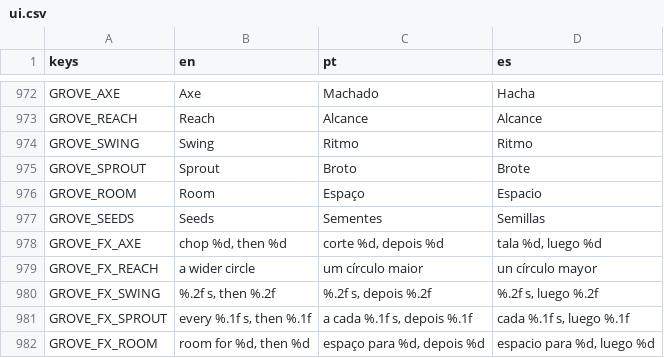
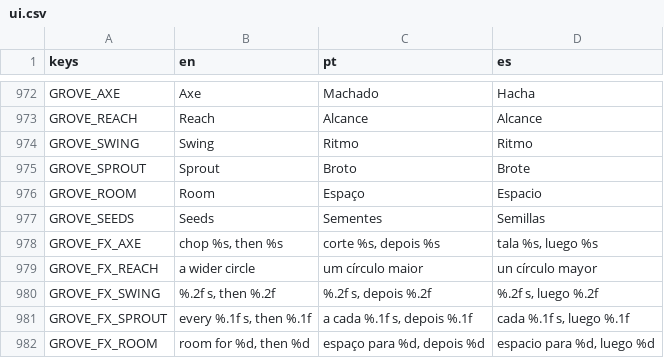
Before and after one commit to flavioriper/daily-games, a CSV file: locale/ui.csv, drawn as a sheet; only a part is shown, gaps mark what is left out.

Commit message:
feat(grove): a level of the Axe adds half a point -- the user, 2026-10-06: "let's reduce the amount of damanage the axe deal on upgrade, it's too fast at start going from 1 -> 2, let's do 1 -> 1.5". Sim.AXE_STEP 0.5: power() is 1, 1.5, 2 and on, a float, and so is a tree's hp after a chop (the file keeps it as one; a grove kept with whole numbers reads the same). A sapling takes three chops of 1.5, the last finding 1 left. A chop's figure goes through Art.amount (1, 1.5, 31.5, Art.short past a thousand) with a comma in pt and es: the hit numbers and the Axe tile's line, whose key takes two %s now. The tile's price is unchanged. The pace bot, each run before and after: eight visits of two minutes Birch day 5, Oak day 21, Pine day 59 both times (70,311 wood on day 60 against 70,651); six of ten minutes day 2, 7 and 21 (Pine was day 20, six minutes of play later); two hours Birch at 1 h 42 and 1,697 wood both times. Its grove waits on trees coming up, not on the axe, so this changes how many chops a tree takes and hardly how long the grove takes; a person sweeping a full late land is not measured. Suite 249790/0; the probe's 33 checks, its first-axe check reading 1.5 and its kept-grove check comparing hp as a fraction; tests/_shot_grove.gd with a throwaway step: the tile reads "corte 1,5, depois 2" at level 1. Nothing run on a phone. Notes: docs/agents/valley.md, the spec's section 4

```diff
--- a/locale/ui.csv
+++ b/locale/ui.csv
@@ -977,3 +977,3 @@ GROVE_ROOM,Room,Espaço,Espacio
 GROVE_SEEDS,Seeds,Sementes,Semillas
-GROVE_FX_AXE,"chop %d, then %d","corte %d, depois %d","tala %d, luego %d"
+GROVE_FX_AXE,"chop %s, then %s","corte %s, depois %s","tala %s, luego %s"
 GROVE_FX_REACH,a wider circle,um círculo maior,un círculo mayor
```
Also changed, not shown: 7 other files.
